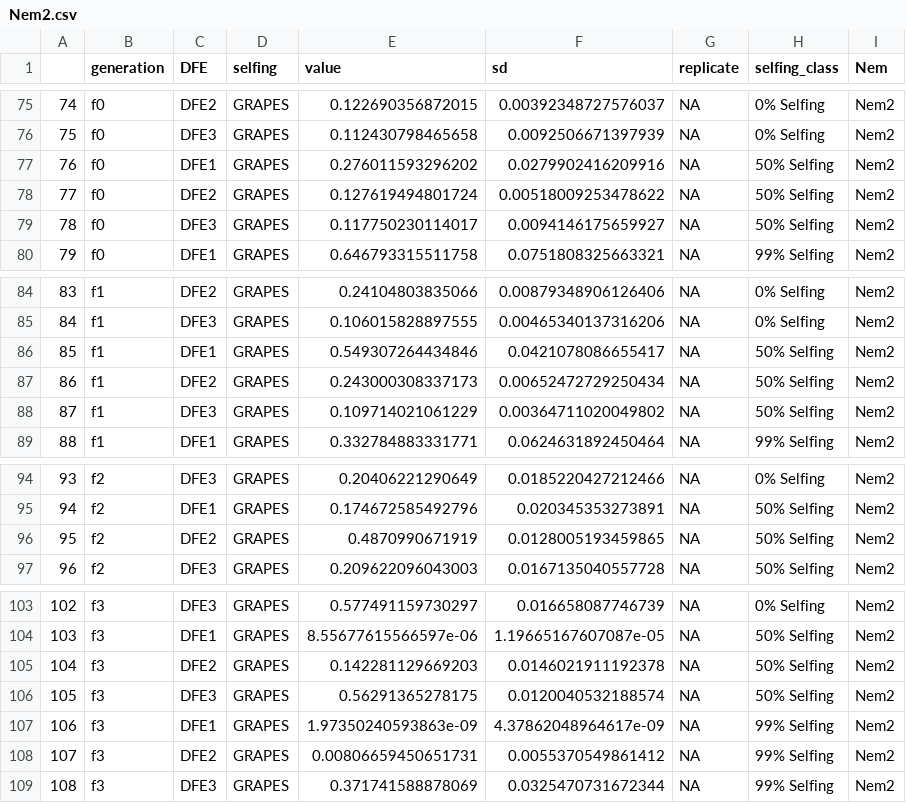
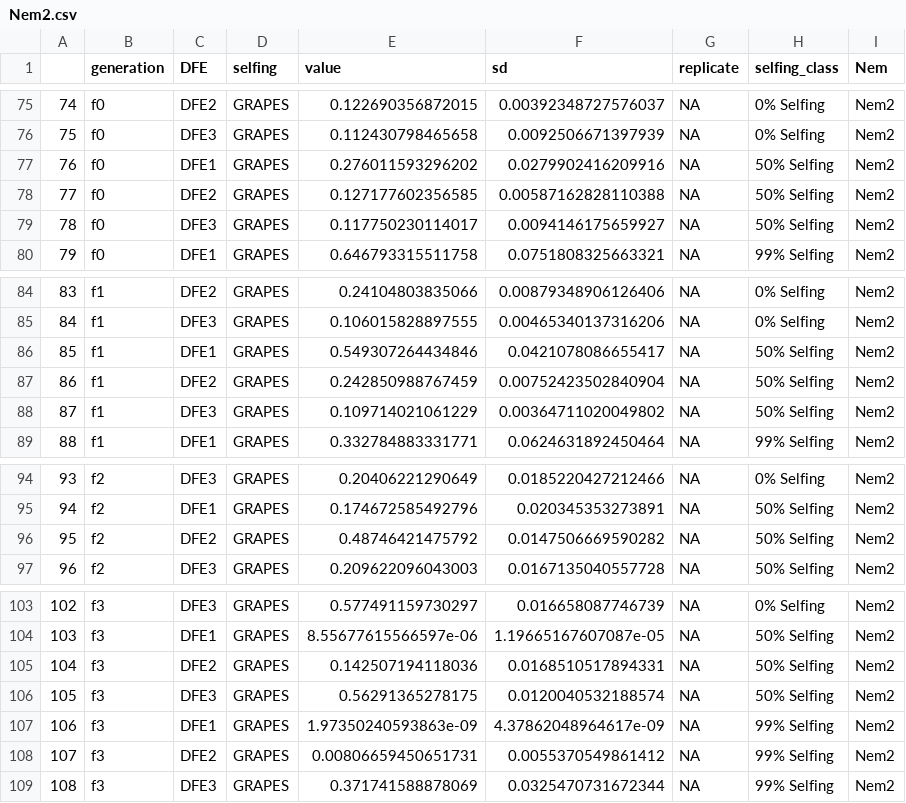
Before and after one commit to JohriLab/DFESelfing, a CSV file: scripts/popstructure_uneven_2_plot/Nem2.csv (was popstructure_uneven_2_plot/Nem2.csv), drawn as a sheet; only a part is shown, gaps mark what is left out.

```diff
--- a/popstructure_uneven_2_plot/Nem2.csv
+++ b/scripts/popstructure_uneven_2_plot/Nem2.csv
@@ -77,3 +77,3 @@
 "76","f0","DFE1","GRAPES",0.276011593296202,0.0279902416209916,NA,"50% Selfing","Nem2"
-"77","f0","DFE2","GRAPES",0.127619494801724,0.00518009253478622,NA,"50% Selfing","Nem2"
+"77","f0","DFE2","GRAPES",0.127177602356585,0.00587162828110388,NA,"50% Selfing","Nem2"
 "78","f0","DFE3","GRAPES",0.117750230114017,0.0094146175659927,NA,"50% Selfing","Nem2"
@@ -86,3 +86,3 @@
 "85","f1","DFE1","GRAPES",0.549307264434846,0.0421078086655417,NA,"50% Selfing","Nem2"
-"86","f1","DFE2","GRAPES",0.243000308337173,0.00652472729250434,NA,"50% Selfing","Nem2"
+"86","f1","DFE2","GRAPES",0.242850988767459,0.00752423502840904,NA,"50% Selfing","Nem2"
 "87","f1","DFE3","GRAPES",0.109714021061229,0.00364711020049802,NA,"50% Selfing","Nem2"
@@ -95,3 +95,3 @@
 "94","f2","DFE1","GRAPES",0.174672585492796,0.020345353273891,NA,"50% Selfing","Nem2"
-"95","f2","DFE2","GRAPES",0.4870990671919,0.0128005193459865,NA,"50% Selfing","Nem2"
+"95","f2","DFE2","GRAPES",0.48746421475792,0.0147506669590282,NA,"50% Selfing","Nem2"
 "96","f2","DFE3","GRAPES",0.209622096043003,0.0167135040557728,NA,"50% Selfing","Nem2"
@@ -104,3 +104,3 @@
 "103","f3","DFE1","GRAPES",8.55677615566597e-06,1.19665167607087e-05,NA,"50% Selfing","Nem2"
-"104","f3","DFE2","GRAPES",0.142281129669203,0.0146021911192378,NA,"50% Selfing","Nem2"
+"104","f3","DFE2","GRAPES",0.142507194118036,0.0168510517894331,NA,"50% Selfing","Nem2"
 "105","f3","DFE3","GRAPES",0.56291365278175,0.0120040532188574,NA,"50% Selfing","Nem2"
```
Also changed, not shown: scripts/popstructure_uneven_2_plot/Nem01.csv, scripts/popstructure_uneven_2_plot/Nem05.csv, 31 other files.
